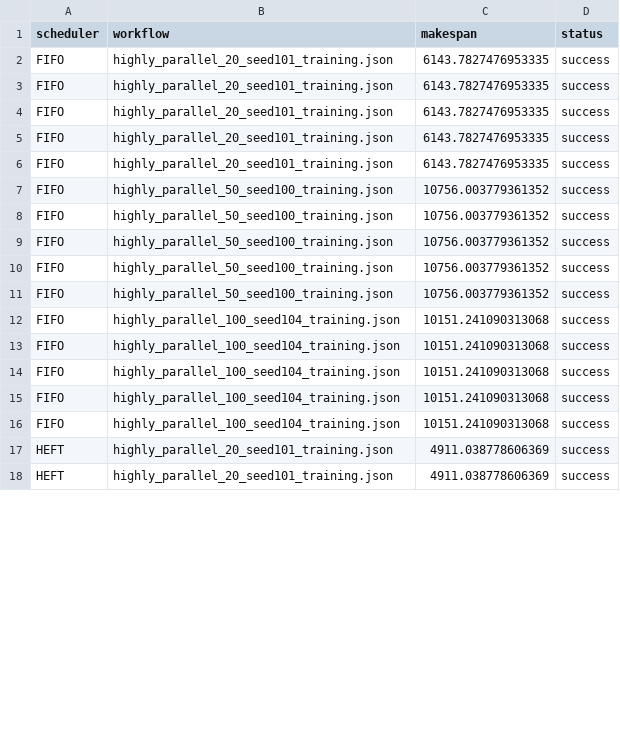
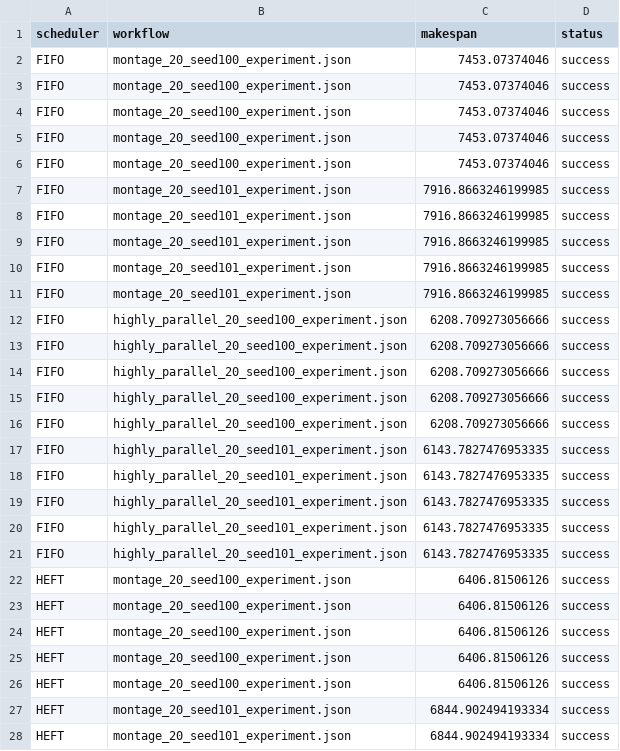
Before and after one commit to TicRAG/wass, a CSV file: results/final_experiments/detailed_results.csv, drawn as a sheet; only a part is shown; the diff covers the shown part only.

```diff
--- a/results/final_experiments/detailed_results.csv
+++ b/results/final_experiments/detailed_results.csv
@@ -1,18 +1,28 @@
 scheduler,workflow,makespan,status
-FIFO,highly_parallel_20_seed101_training.json,6143.7827476953335,success
-FIFO,highly_parallel_20_seed101_training.json,6143.7827476953335,success
-FIFO,highly_parallel_20_seed101_training.json,6143.7827476953335,success
-FIFO,highly_parallel_20_seed101_training.json,6143.7827476953335,success
-FIFO,highly_parallel_20_seed101_training.json,6143.7827476953335,success
-FIFO,highly_parallel_50_seed100_training.json,10756.003779361352,success
-FIFO,highly_parallel_50_seed100_training.json,10756.003779361352,success
-FIFO,highly_parallel_50_seed100_training.json,10756.003779361352,success
-FIFO,highly_parallel_50_seed100_training.json,10756.003779361352,success
-FIFO,highly_parallel_50_seed100_training.json,10756.003779361352,success
-FIFO,highly_parallel_100_seed104_training.json,10151.241090313068,success
-FIFO,highly_parallel_100_seed104_training.json,10151.241090313068,success
-FIFO,highly_parallel_100_seed104_training.json,10151.241090313068,success
-FIFO,highly_parallel_100_seed104_training.json,10151.241090313068,success
-FIFO,highly_parallel_100_seed104_training.json,10151.241090313068,success
-HEFT,highly_parallel_20_seed101_training.json,4911.038778606369,success
-HEFT,highly_parallel_20_seed101_training.json,4911.038778606369,success
+FIFO,montage_20_seed100_experiment.json,7453.07374046,success
+FIFO,montage_20_seed100_experiment.json,7453.07374046,success
+FIFO,montage_20_seed100_experiment.json,7453.07374046,success
+FIFO,montage_20_seed100_experiment.json,7453.07374046,success
+FIFO,montage_20_seed100_experiment.json,7453.07374046,success
+FIFO,montage_20_seed101_experiment.json,7916.8663246199985,success
+FIFO,montage_20_seed101_experiment.json,7916.8663246199985,success
+FIFO,montage_20_seed101_experiment.json,7916.8663246199985,success
+FIFO,montage_20_seed101_experiment.json,7916.8663246199985,success
+FIFO,montage_20_seed101_experiment.json,7916.8663246199985,success
+FIFO,highly_parallel_20_seed100_experiment.json,6208.709273056666,success
+FIFO,highly_parallel_20_seed100_experiment.json,6208.709273056666,success
+FIFO,highly_parallel_20_seed100_experiment.json,6208.709273056666,success
+FIFO,highly_parallel_20_seed100_experiment.json,6208.709273056666,success
+FIFO,highly_parallel_20_seed100_experiment.json,6208.709273056666,success
+FIFO,highly_parallel_20_seed101_experiment.json,6143.7827476953335,success
+FIFO,highly_parallel_20_seed101_experiment.json,6143.7827476953335,success
+FIFO,highly_parallel_20_seed101_experiment.json,6143.7827476953335,success
+FIFO,highly_parallel_20_seed101_experiment.json,6143.7827476953335,success
+FIFO,highly_parallel_20_seed101_experiment.json,6143.7827476953335,success
+HEFT,montage_20_seed100_experiment.json,6406.81506126,success
+HEFT,montage_20_seed100_experiment.json,6406.81506126,success
+HEFT,montage_20_seed100_experiment.json,6406.81506126,success
+HEFT,montage_20_seed100_experiment.json,6406.81506126,success
+HEFT,montage_20_seed100_experiment.json,6406.81506126,success
+HEFT,montage_20_seed101_experiment.json,6844.902494193334,success
+HEFT,montage_20_seed101_experiment.json,6844.902494193334,success
```
Also changed, not shown: 5 added rows and 56 edited cells elsewhere in this file, results/final_experiments/summary_results.csv, 10 other files.
